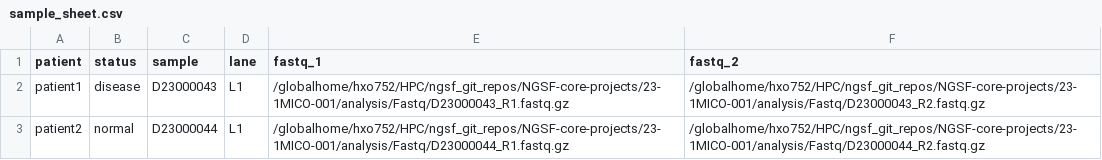
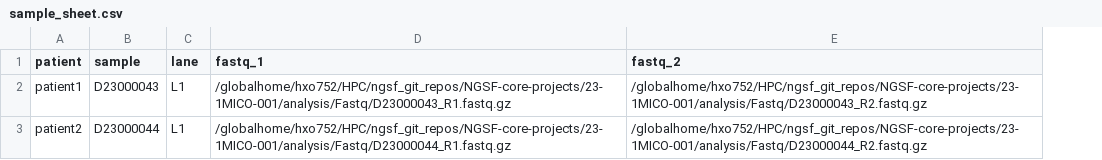
Before and after one commit to shhayat/NGSF-core-projects, a CSV file: 23-1MICO-001/sample_sheet.csv, drawn as a sheet; the diff names each change by its address in the sheet, - before the commit and + after, or states it on an @@ line.

Commit message:
Update sample_sheet.csv

```diff
--- a/23-1MICO-001/sample_sheet.csv
+++ b/23-1MICO-001/sample_sheet.csv
-column B (status), rows 2-3: disease | normal
```
